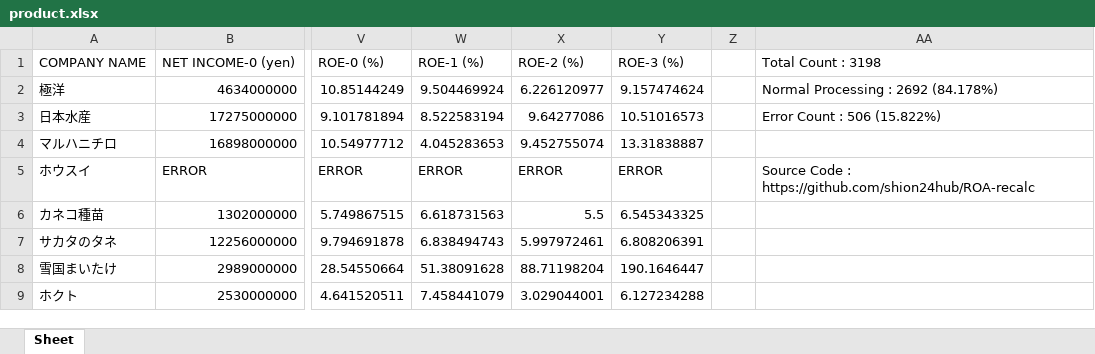
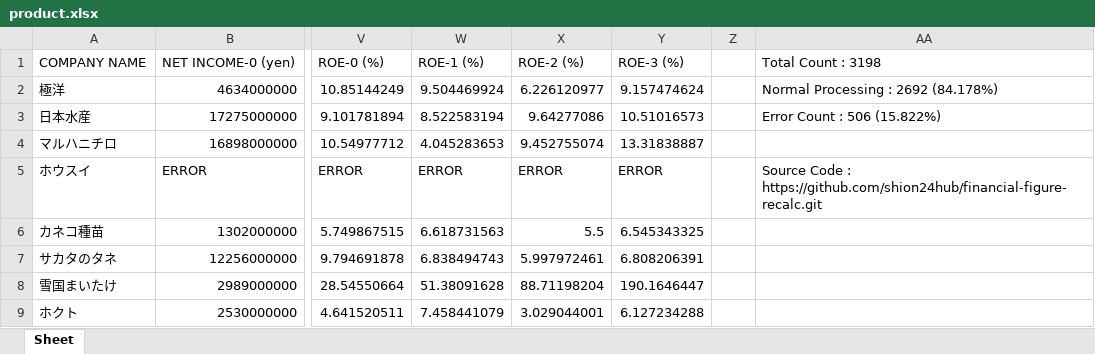
Before and after one commit to shion24hub/ROA-recalc, an Excel workbook: roarecalc/product/product.xlsx, sheet Sheet, drawn as a sheet; only a part is shown, gaps mark what is left out; values as stored, in another font and other column widths than the file's, no borders; the diff names each change by its address in the sheet, - before the commit and + after, or states it on an @@ line.

```diff
--- a/roarecalc/product/product.xlsx (sheet Sheet)
+++ b/roarecalc/product/product.xlsx (sheet Sheet)
-AA5: …Code : https://github.com/shion24hub/ROA-recalc
+AA5: …Code : https://github.com/shion24hub/financial-figure-recalc.git
```
Also changed, not shown: 1 other file.
